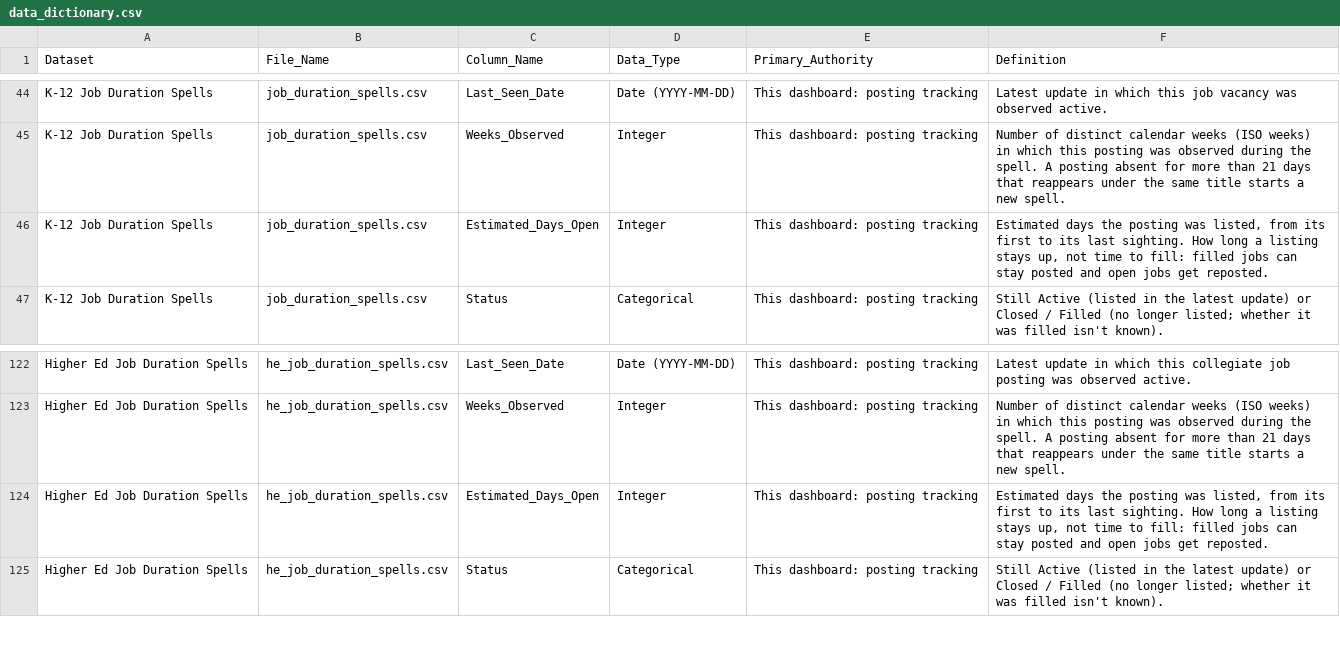
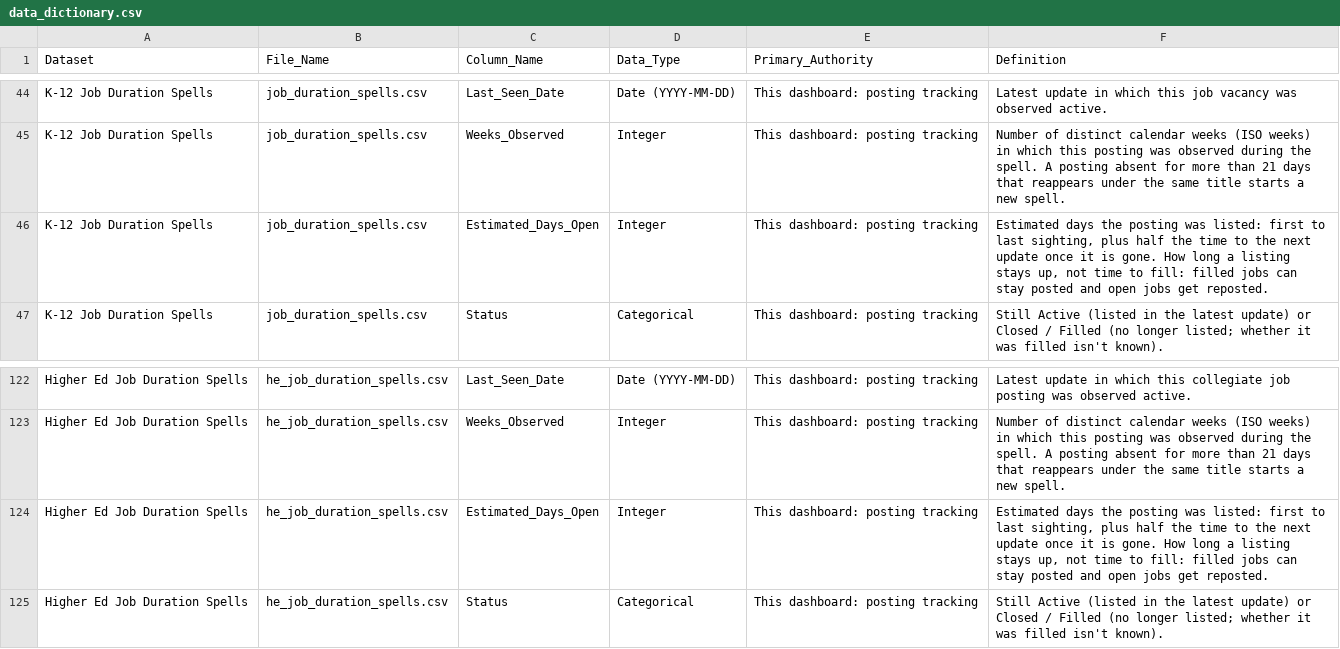
Before and after one commit to bostickmike/Wyoming-Education-Jobs-Dashboard, a CSV file: Wy_Ed_Jobs/data_dictionary.csv, drawn as a sheet; only a part is shown, gaps mark what is left out.

```diff
--- a/Wy_Ed_Jobs/data_dictionary.csv
+++ b/Wy_Ed_Jobs/data_dictionary.csv
@@ -45,3 +45,3 @@
 "K-12 Job Duration Spells","job_duration_spells.csv","Weeks_Observed","Integer","This dashboard: posting tracking","Number of distinct calendar weeks (ISO weeks) in which this posting was observed during the spell. A posting absent for more than 21 days that reappears under the same title starts a new spell."
-"K-12 Job Duration Spells","job_duration_spells.csv","Estimated_Days_Open","Integer","This dashboard: posting tracking","Estimated days the posting was listed, from its first to its last sighting. How long a listing stays up, not time to fill: filled jobs can stay posted and open jobs get reposted."
+"K-12 Job Duration Spells","job_duration_spells.csv","Estimated_Days_Open","Integer","This dashboard: posting tracking","Estimated days the posting was listed: first to last sighting, plus half the time to the next update once it is gone. How long a listing stays up, not time to fill: filled jobs can stay posted and open jobs get reposted."
 "K-12 Job Duration Spells","job_duration_spells.csv","Status","Categorical","This dashboard: posting tracking","Still Active (listed in the latest update) or Closed / Filled (no longer listed; whether it was filled isn't known)."
@@ -123,3 +123,3 @@
 "Higher Ed Job Duration Spells","he_job_duration_spells.csv","Weeks_Observed","Integer","This dashboard: posting tracking","Number of distinct calendar weeks (ISO weeks) in which this posting was observed during the spell. A posting absent for more than 21 days that reappears under the same title starts a new spell."
-"Higher Ed Job Duration Spells","he_job_duration_spells.csv","Estimated_Days_Open","Integer","This dashboard: posting tracking","Estimated days the posting was listed, from its first to its last sighting. How long a listing stays up, not time to fill: filled jobs can stay posted and open jobs get reposted."
+"Higher Ed Job Duration Spells","he_job_duration_spells.csv","Estimated_Days_Open","Integer","This dashboard: posting tracking","Estimated days the posting was listed: first to last sighting, plus half the time to the next update once it is gone. How long a listing stays up, not time to fill: filled jobs can stay posted and open jobs get reposted."
 "Higher Ed Job Duration Spells","he_job_duration_spells.csv","Status","Categorical","This dashboard: posting tracking","Still Active (listed in the latest update) or Closed / Filled (no longer listed; whether it was filled isn't known)."
```
Also changed, not shown: Wy_Ed_Jobs/he_job_duration_spells.csv, Wy_Ed_Jobs/job_duration_spells.csv, 5 other files.
